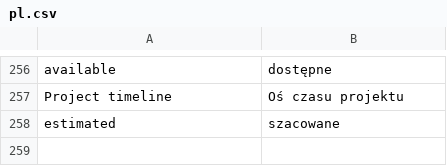
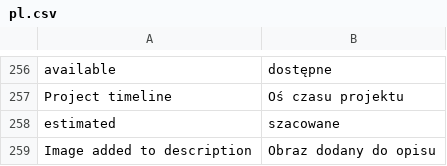
Before and after one commit to ERPnextPL/erpnext_project_hub, a CSV file: erpnext_projekt_hub/translations/pl.csv, drawn as a sheet; only a part is shown, gaps mark what is left out.

Commit message:
feat: enhance project management features and UI improvements
- Updated main.js to optimize component imports and routing for project management.
- Refactored index.html for improved readability and structure.
- Added translation for "Image added to description" in Polish.
- Modified ProjectManagerPanel.vue to simplify the display of reported hours.
- Implemented image pasting functionality in TaskDetailPanel.vue to allow users to add images directly to task descriptions.
- Removed unused date picker functionality in TaskRow.vue and replaced it with a more streamlined date handling approach.

```diff
--- a/erpnext_projekt_hub/translations/pl.csv
+++ b/erpnext_projekt_hub/translations/pl.csv
@@ -258 +258,2 @@
 "estimated","szacowane"
+"Image added to description","Obraz dodany do opisu"
```
Also changed, not shown: 19 other files.
